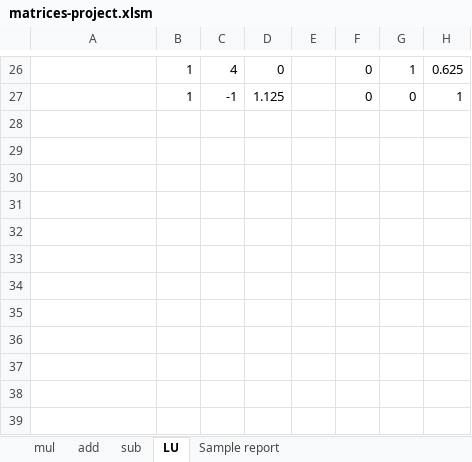
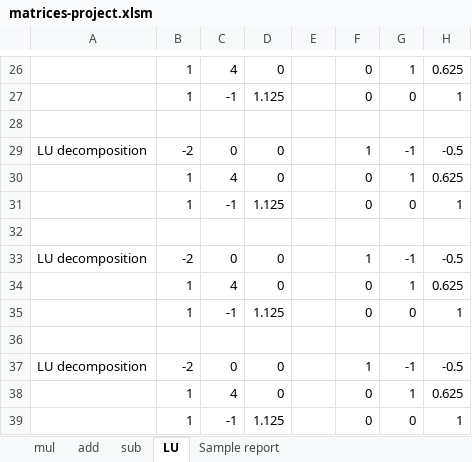
Before and after one commit to poteznyziomek/VBAMatrices, an Excel workbook: matrices-project.xlsm, sheet LU, drawn as a sheet; only a part is shown, gaps mark what is left out; values as stored, in another font and other column widths than the file's, no borders; the diff names each change by its address in the sheet, - before the commit and + after, or states it on an @@ line.

Commit message:
Separated Banachiewicz's LU decomposition algorithm into a function.

```diff
--- a/matrices-project.xlsm (sheet LU)
+++ b/matrices-project.xlsm (sheet LU)
+row 28: (empty)
+row 29: LU decomposition | -2 | 0 | 0 |  | 1 | -1 | -0.5
+row 30:  | 1 | 4 | 0 |  | 0 | 1 | 0.625
+row 31:  | 1 | -1 | 1.125 |  | 0 | 0 | 1
+row 32: (empty)
+row 33: LU decomposition | -2 | 0 | 0 |  | 1 | -1 | -0.5
+row 34:  | 1 | 4 | 0 |  | 0 | 1 | 0.625
+row 35:  | 1 | -1 | 1.125 |  | 0 | 0 | 1
+row 36: (empty)
+row 37: LU decomposition | -2 | 0 | 0 |  | 1 | -1 | -0.5
+row 38:  | 1 | 4 | 0 |  | 0 | 1 | 0.625
+row 39:  | 1 | -1 | 1.125 |  | 0 | 0 | 1
```
Also changed, not shown: sheet Sample report.
